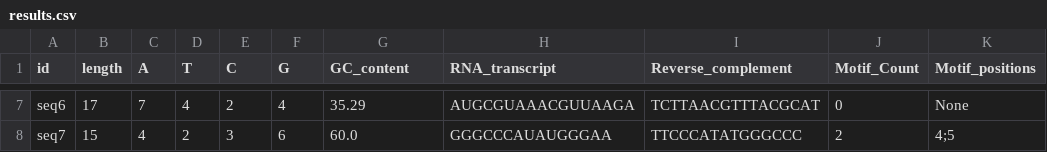
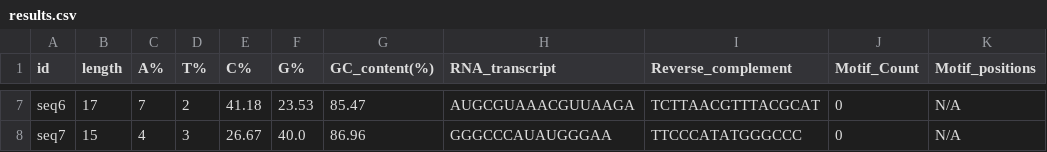
Before and after one commit to Khatisani/DNA-Seq-Analysis, a CSV file: results.csv, drawn as a sheet; only a part is shown, gaps mark what is left out; the diff covers the shown part only; the diff names each change by its address in the sheet, - before the commit and + after, or states it on an @@ line.

Commit message:
edit count nucleotides

```diff
--- a/results.csv
+++ b/results.csv
-C1: A
+C1: A%
-D1: T
+D1: T%
-E1: C
+E1: C%
-F1: G
+F1: G%
-G1: GC_content
+G1: GC_content(%)
-D7 (T%): 4
+D7 (T%): 2
-E7 (C%): 2
+E7 (C%): 41.18
-F7 (G%): 4
+F7 (G%): 23.53
-G7 (GC_content(%)): 35.29
+G7 (GC_content(%)): 85.47
-K7 (Motif_positions): None
+K7 (Motif_positions): N/A
-D8 (T%): 2
+D8 (T%): 3
-E8 (C%): 3
+E8 (C%): 26.67
-F8 (G%): 6
+F8 (G%): 40.0
-G8 (GC_content(%)): 60.0
+G8 (GC_content(%)): 86.96
-J8 (Motif_Count): 2
+J8 (Motif_Count): 0
-K8 (Motif_positions): 4;5
+K8 (Motif_positions): N/A
```
Also changed, not shown: 30 edited cells elsewhere in this file, 3 other files.
